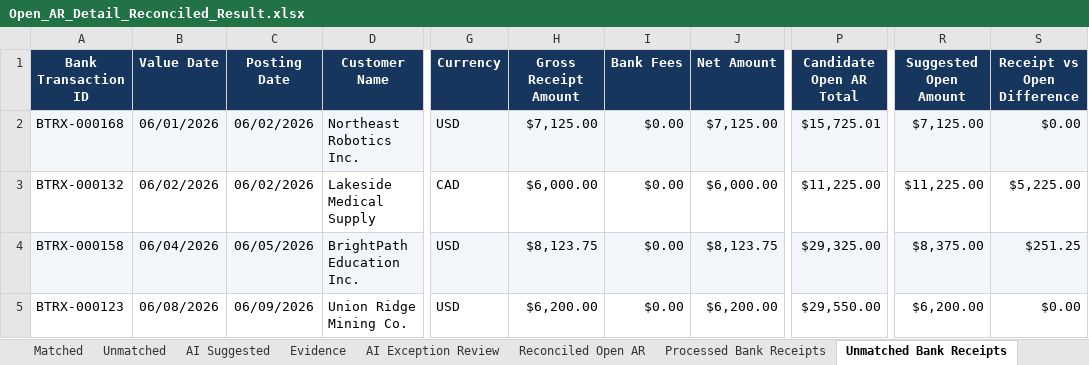
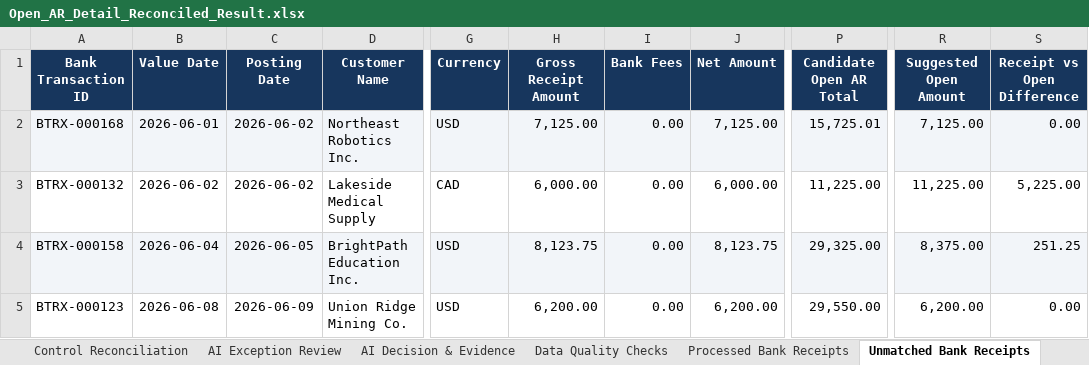
Before and after one commit to COCO-WaterBird/AR_Reconciliation_agent, an Excel workbook: data/output/Open_AR_Detail_Reconciled_Result.xlsx, sheet Unmatched Bank Receipts, drawn as a sheet; only a part is shown, gaps mark what is left out; values as stored, in another font and other column widths than the file's, no borders; the diff covers the shown part only; the diff names each change by its address in the sheet, - before the commit and + after, or states it on an @@ line.

```diff
--- a/data/output/Open_AR_Detail_Reconciled_Result.xlsx (sheet Unmatched Bank Receipts)
+++ b/data/output/Open_AR_Detail_Reconciled_Result.xlsx (sheet Unmatched Bank Receipts)
+sheet tab: Control Reconciliation
+sheet tab: AI Decision & Evidence
-B2 (Value Date): 06/01/2026
+B2 (Value Date): 2026-06-01
-C2:C3 (Posting Date): 06/02/2026
+C2:C3 (Posting Date): 2026-06-02
-H2 (Gross Receipt Amount): $7,125.00
+H2 (Gross Receipt Amount): 7,125.00
-I2:I5 (Bank Fees): $0.00
+I2:I5 (Bank Fees): 0.00
-J2 (Net Amount): $7,125.00
+J2 (Net Amount): 7,125.00
-P2 (Candidate Open AR Total): $15,725.01
+P2 (Candidate Open AR Total): 15,725.01
-R2 (Suggested Open Amount): $7,125.00
+R2 (Suggested Open Amount): 7,125.00
-S2 (Receipt vs Open Difference): $0.00
+S2 (Receipt vs Open Difference): 0.00
-B3 (Value Date): 06/02/2026
+B3 (Value Date): 2026-06-02
-H3 (Gross Receipt Amount): $6,000.00
+H3 (Gross Receipt Amount): 6,000.00
-J3 (Net Amount): $6,000.00
+J3 (Net Amount): 6,000.00
-P3 (Candidate Open AR Total): $11,225.00
+P3 (Candidate Open AR Total): 11,225.00
-R3 (Suggested Open Amount): $11,225.00
+R3 (Suggested Open Amount): 11,225.00
-S3 (Receipt vs Open Difference): $5,225.00
+S3 (Receipt vs Open Difference): 5,225.00
-B4 (Value Date): 06/04/2026
+B4 (Value Date): 2026-06-04
-C4 (Posting Date): 06/05/2026
+C4 (Posting Date): 2026-06-05
-H4 (Gross Receipt Amount): $8,123.75
+H4 (Gross Receipt Amount): 8,123.75
-J4 (Net Amount): $8,123.75
+J4 (Net Amount): 8,123.75
-P4 (Candidate Open AR Total): $29,325.00
+P4 (Candidate Open AR Total): 29,325.00
-R4 (Suggested Open Amount): $8,375.00
+R4 (Suggested Open Amount): 8,375.00
-S4 (Receipt vs Open Difference): $251.25
+S4 (Receipt vs Open Difference): 251.25
-B5 (Value Date): 06/08/2026
+B5 (Value Date): 2026-06-08
-C5 (Posting Date): 06/09/2026
+C5 (Posting Date): 2026-06-09
-H5 (Gross Receipt Amount): $6,200.00
+H5 (Gross Receipt Amount): 6,200.00
-J5 (Net Amount): $6,200.00
+J5 (Net Amount): 6,200.00
-P5 (Candidate Open AR Total): $29,550.00
+P5 (Candidate Open AR Total): 29,550.00
-R5 (Suggested Open Amount): $6,200.00
+R5 (Suggested Open Amount): 6,200.00
-S5 (Receipt vs Open Difference): $0.00
+S5 (Receipt vs Open Difference): 0.00
```
Also changed, not shown: 460 edited cells elsewhere in this sheet, sheet Cash Application Results, sheet AR Aging & Customer Risk, sheet Action & Review Queue, sheet Processed Bank Receipts, sheet Reconciled Open AR, sheet Exception Analysis, 2 more sheets, other sheet tabs, charts or pictures, 8 other files.
